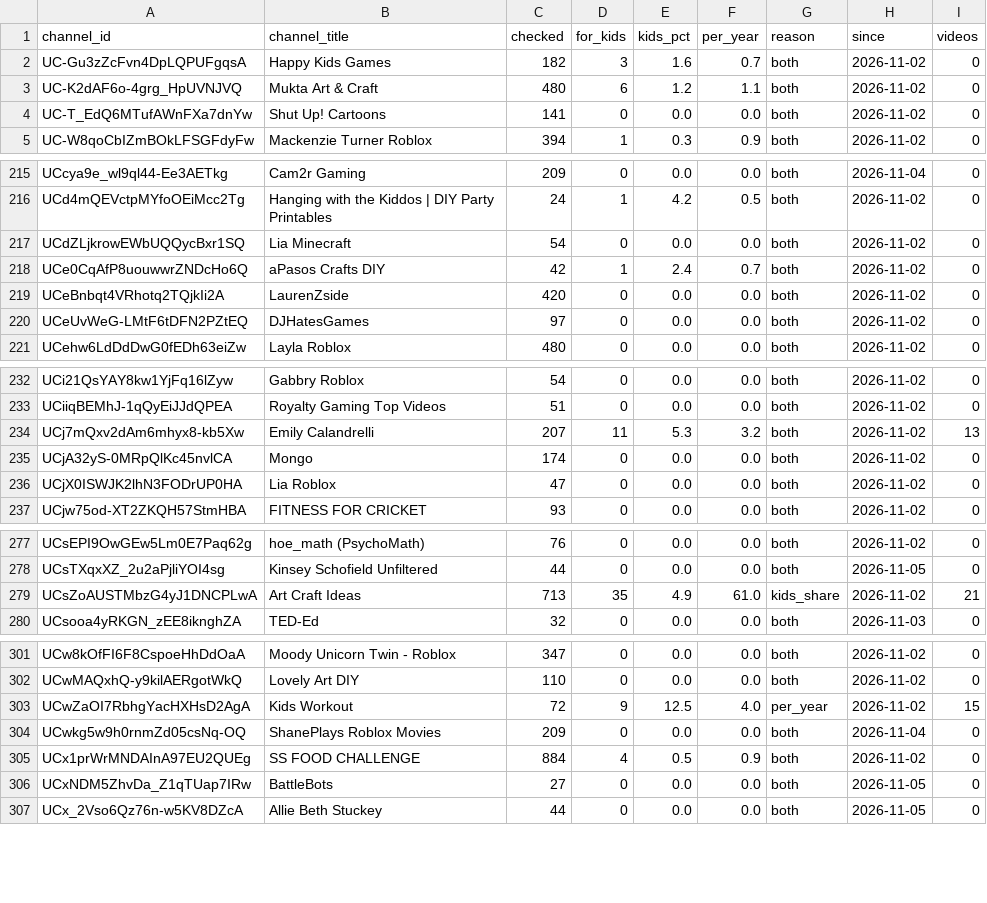
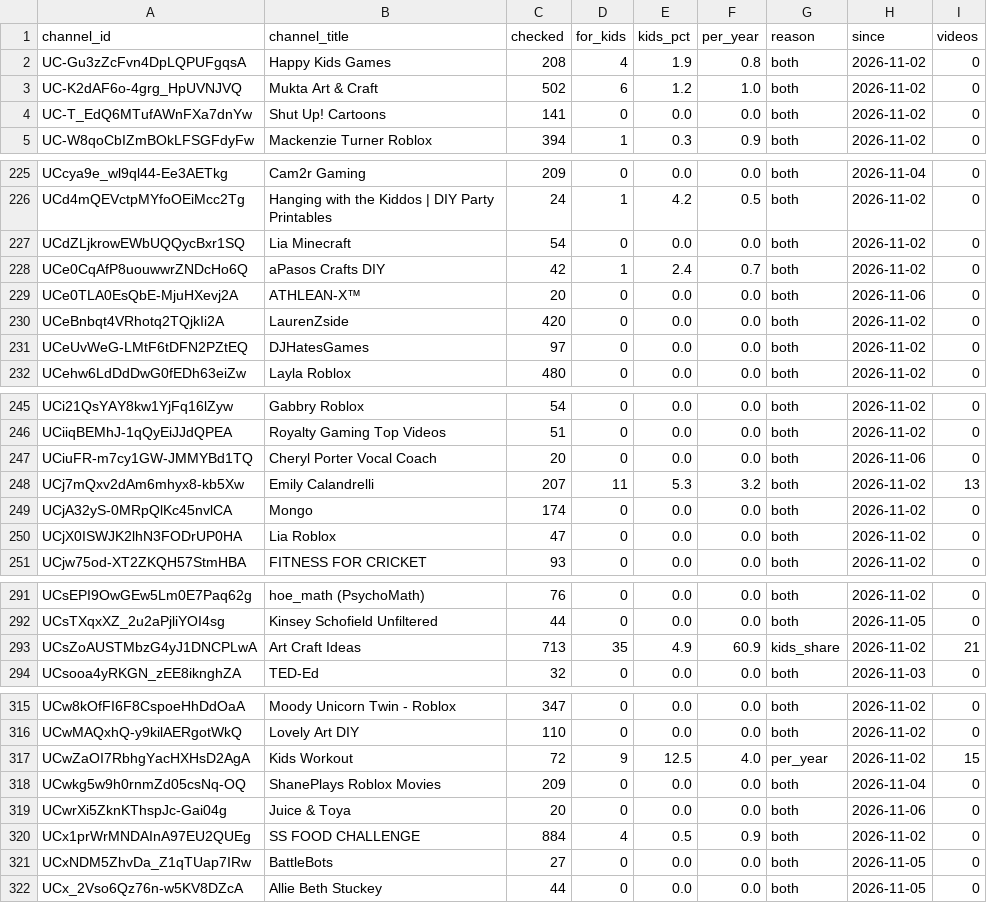
Before and after one commit to AISmithLab/hyperstim, a TSV file: backend/data/collected/excluded-channels.tsv, drawn as a sheet; only a part is shown, gaps mark what is left out; the diff covers the shown part only.

```diff
--- a/backend/data/collected/excluded-channels.tsv
+++ b/backend/data/collected/excluded-channels.tsv
@@ -1,4 +1,4 @@
 channel_id	channel_title	checked	for_kids	kids_pct	per_year	reason	since	videos
-UC-Gu3zZcFvn4DpLQPUFgqsA	Happy Kids Games	182	3	1.6	0.7	both	2026-11-02	0
-UC-K2dAF6o-4grg_HpUVNJVQ	Mukta Art & Craft	480	6	1.2	1.1	both	2026-11-02	0
+UC-Gu3zZcFvn4DpLQPUFgqsA	Happy Kids Games	208	4	1.9	0.8	both	2026-11-02	0
+UC-K2dAF6o-4grg_HpUVNJVQ	Mukta Art & Craft	502	6	1.2	1.0	both	2026-11-02	0
 UC-T_EdQ6MTufAWnFXa7dnYw	Shut Up! Cartoons	141	0	0.0	0.0	both	2026-11-02	0
@@ -218,2 +228,3 @@ UCdZLjkrowEWbUQQycBxr1SQ	Lia Minecraft	54	0	0.0	0.0	both	2026-11-02	0
 UCe0CqAfP8uouwwrZNDcHo6Q	aPasos Crafts DIY	42	1	2.4	0.7	both	2026-11-02	0
+UCe0TLA0EsQbE-MjuHXevj2A	ATHLEAN-X™	20	0	0.0	0.0	both	2026-11-06	0
 UCeBnbqt4VRhotq2TQjkIi2A	LaurenZside	420	0	0.0	0.0	both	2026-11-02	0
@@ -233,2 +246,3 @@ UCi21QsYAY8kw1YjFq16lZyw	Gabbry Roblox	54	0	0.0	0.0	both	2026-11-02	0
 UCiiqBEMhJ-1qQyEiJJdQPEA	Royalty Gaming Top Videos	51	0	0.0	0.0	both	2026-11-02	0
+UCiuFR-m7cy1GW-JMMYBd1TQ	Cheryl Porter Vocal Coach	20	0	0.0	0.0	both	2026-11-06	0
 UCj7mQxv2dAm6mhyx8-kb5Xw	Emily Calandrelli	207	11	5.3	3.2	both	2026-11-02	13
@@ -278,3 +292,3 @@ UCsEPI9OwGEw5Lm0E7Paq62g	hoe_math (PsychoMath)	76	0	0.0	0.0	both	2026-11-02	0
 UCsTXqxXZ_2u2aPjliYOI4sg	Kinsey Schofield Unfiltered	44	0	0.0	0.0	both	2026-11-05	0
-UCsZoAUSTMbzG4yJ1DNCPLwA	Art Craft Ideas	713	35	4.9	61.0	kids_share	2026-11-02	21
+UCsZoAUSTMbzG4yJ1DNCPLwA	Art Craft Ideas	713	35	4.9	60.9	kids_share	2026-11-02	21
 UCsooa4yRKGN_zEE8iknghZA	TED-Ed	32	0	0.0	0.0	both	2026-11-03	0
@@ -304,2 +318,3 @@ UCwZaOI7RbhgYacHXHsD2AgA	Kids Workout	72	9	12.5	4.0	per_year	2026-11-02	15
 UCwkg5w9h0rnmZd05csNq-OQ	ShanePlays Roblox Movies	209	0	0.0	0.0	both	2026-11-04	0
+UCwrXi5ZknKThspJc-Gai04g	Juice & Toya	20	0	0.0	0.0	both	2026-11-06	0
 UCx1prWrMNDAInA97EU2QUEg	SS FOOD CHALLENGE	884	4	0.5	0.9	both	2026-11-02	0
```
Also changed, not shown: 12 added rows and 1 edited cell elsewhere in this file, backend/data/collected/CHANGELOG.tsv, 4 other files.
